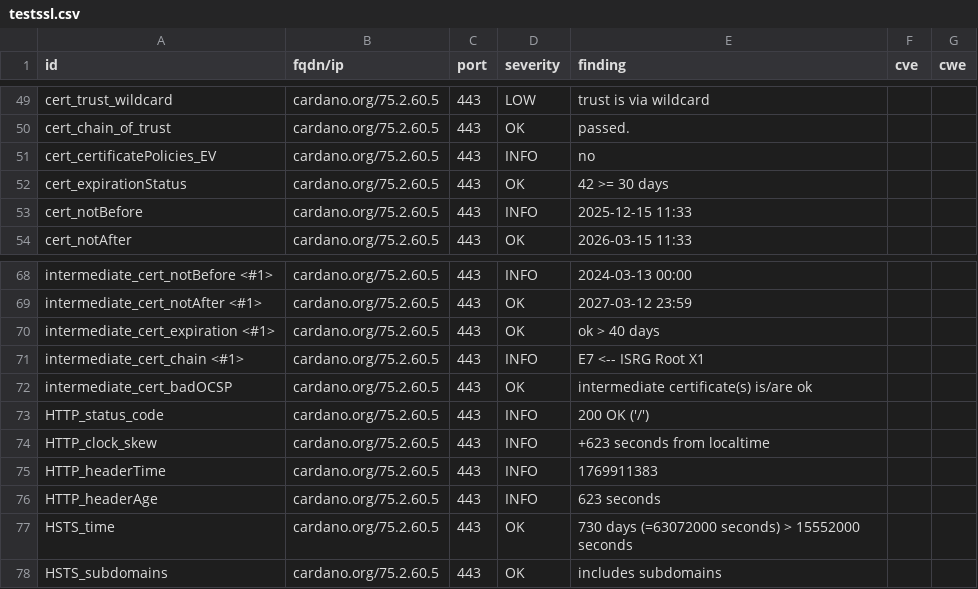
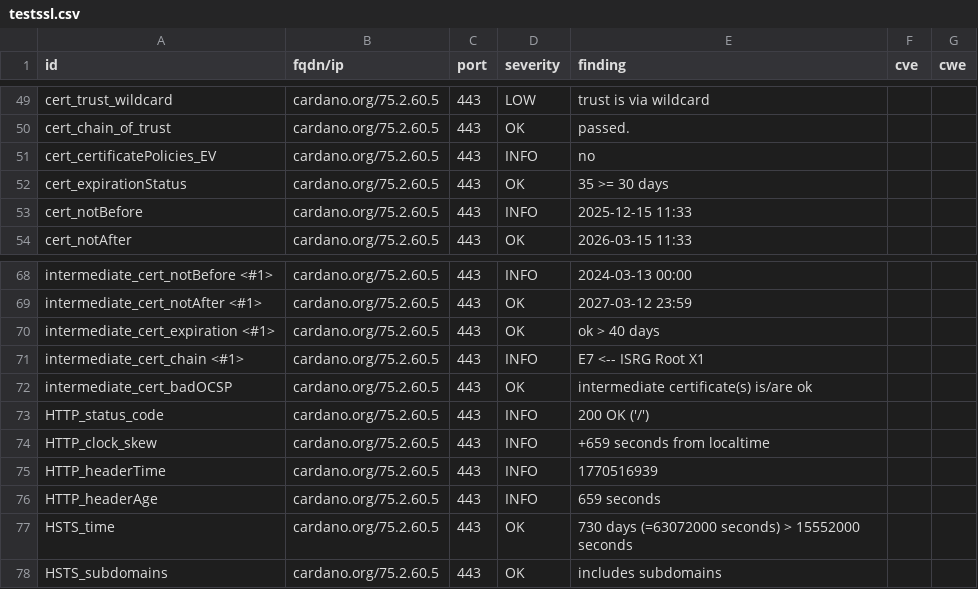
Before and after one commit to gufmar/dashlord, a CSV file: results/aHR0cHM6Ly9jYXJkYW5vLm9yZw==/testssl.csv, drawn as a sheet; only a part is shown, gaps mark what is left out.

```diff
--- a/results/aHR0cHM6Ly9jYXJkYW5vLm9yZw==/testssl.csv
+++ b/results/aHR0cHM6Ly9jYXJkYW5vLm9yZw==/testssl.csv
@@ -51,3 +51,3 @@
 "cert_certificatePolicies_EV","cardano.org/75.2.60.5","443","INFO","no","",""
-"cert_expirationStatus","cardano.org/75.2.60.5","443","OK","42 >= 30 days","",""
+"cert_expirationStatus","cardano.org/75.2.60.5","443","OK","35 >= 30 days","",""
 "cert_notBefore","cardano.org/75.2.60.5","443","INFO","2025-12-15 11:33","",""
@@ -73,5 +73,5 @@
 "HTTP_status_code","cardano.org/75.2.60.5","443","INFO","200 OK ('/')","",""
-"HTTP_clock_skew","cardano.org/75.2.60.5","443","INFO","+623 seconds from localtime","",""
-"HTTP_headerTime","cardano.org/75.2.60.5","443","INFO","1769911383","",""
-"HTTP_headerAge","cardano.org/75.2.60.5","443","INFO","623 seconds","",""
+"HTTP_clock_skew","cardano.org/75.2.60.5","443","INFO","+659 seconds from localtime","",""
+"HTTP_headerTime","cardano.org/75.2.60.5","443","INFO","1770516939","",""
+"HTTP_headerAge","cardano.org/75.2.60.5","443","INFO","659 seconds","",""
 "HSTS_time","cardano.org/75.2.60.5","443","OK","730 days (=63072000 seconds) > 15552000 seconds","",""
```
Also changed, not shown: 10 other files.
